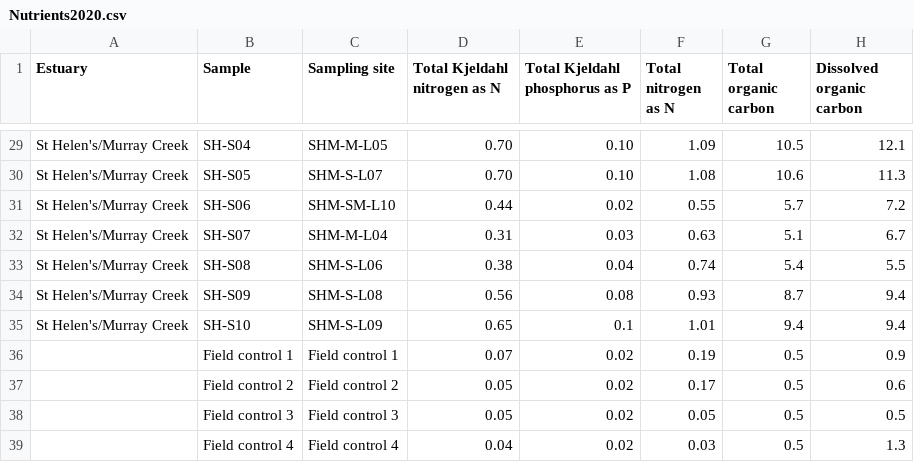
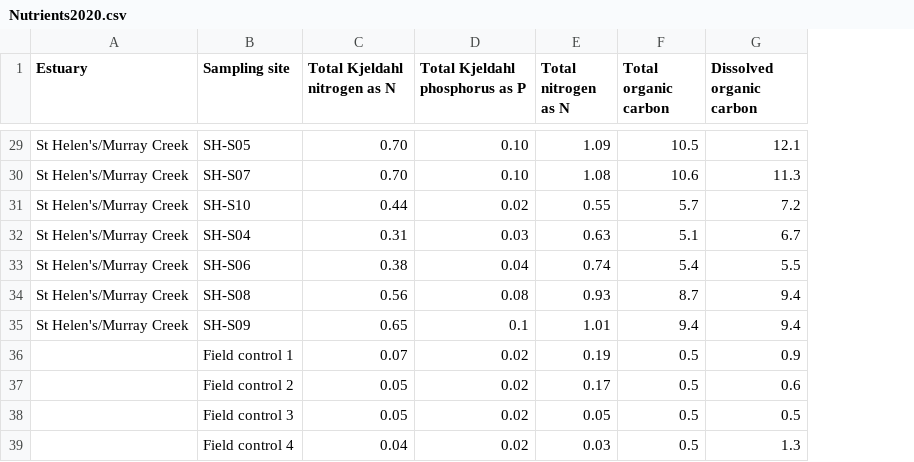
Before and after one commit to Clarajos/MyRepo, a CSV file: Data/Nutrients2020.csv, drawn as a sheet; only a part is shown, gaps mark what is left out; removed rows and columns are numbered as before the commit, all else as after; the diff covers the shown part only; the diff names each change by its address in the sheet, - before the commit and + after, or states it on an @@ line.

```diff
--- a/Data/Nutrients2020.csv
+++ b/Data/Nutrients2020.csv
-column B (Sample), rows 29-39: SH-S04 | SH-S05 | SH-S06 | SH-S07 | SH-S08 | SH-S09 | SH-S10 | Field control 1 | Field control 2 | Field control 3 | Field control 4
-B29 (Sampling site): SHM-M-L05
+B29 (Sampling site): SH-S05
-B30 (Sampling site): SHM-S-L07
+B30 (Sampling site): SH-S07
-B31 (Sampling site): SHM-SM-L10
+B31 (Sampling site): SH-S10
-B32 (Sampling site): SHM-M-L04
+B32 (Sampling site): SH-S04
-B33 (Sampling site): SHM-S-L06
+B33 (Sampling site): SH-S06
-B34 (Sampling site): SHM-S-L08
+B34 (Sampling site): SH-S08
-B35 (Sampling site): SHM-S-L09
+B35 (Sampling site): SH-S09
```
Also changed, not shown: 27 edited cells elsewhere in this file, Data/Nutrients2018.csv, Data/Pesticides2018.csv, 15 other files.
